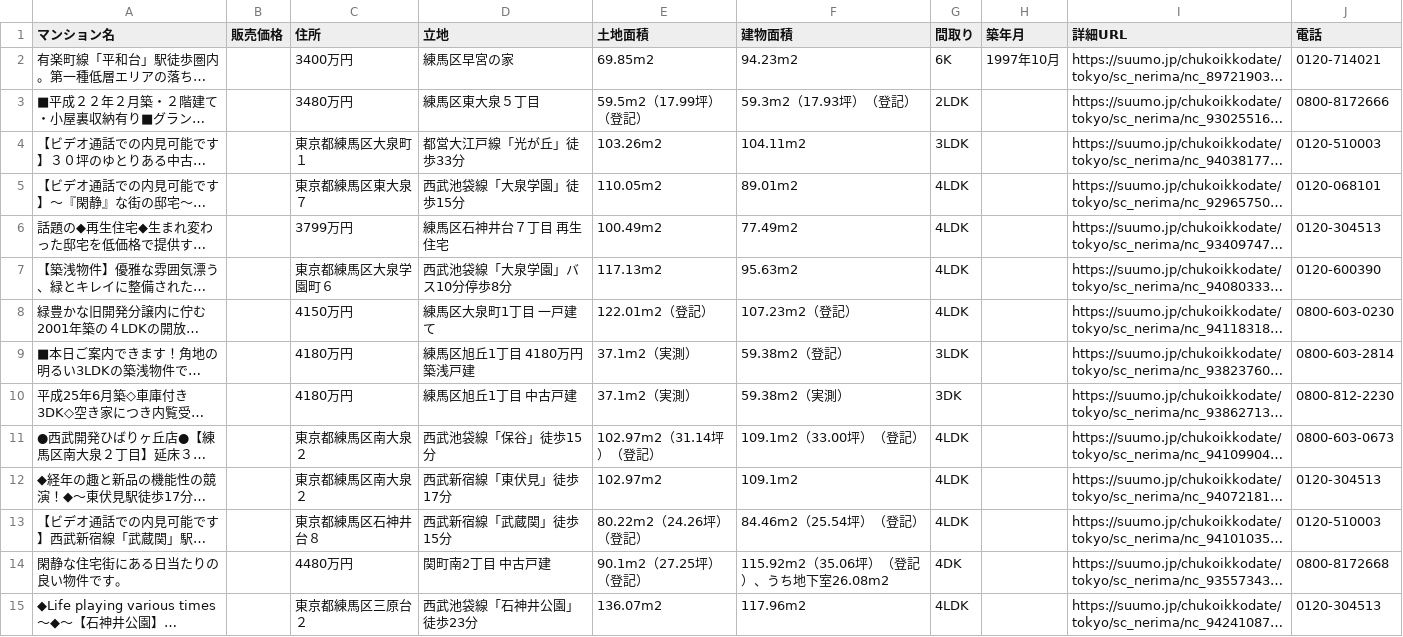
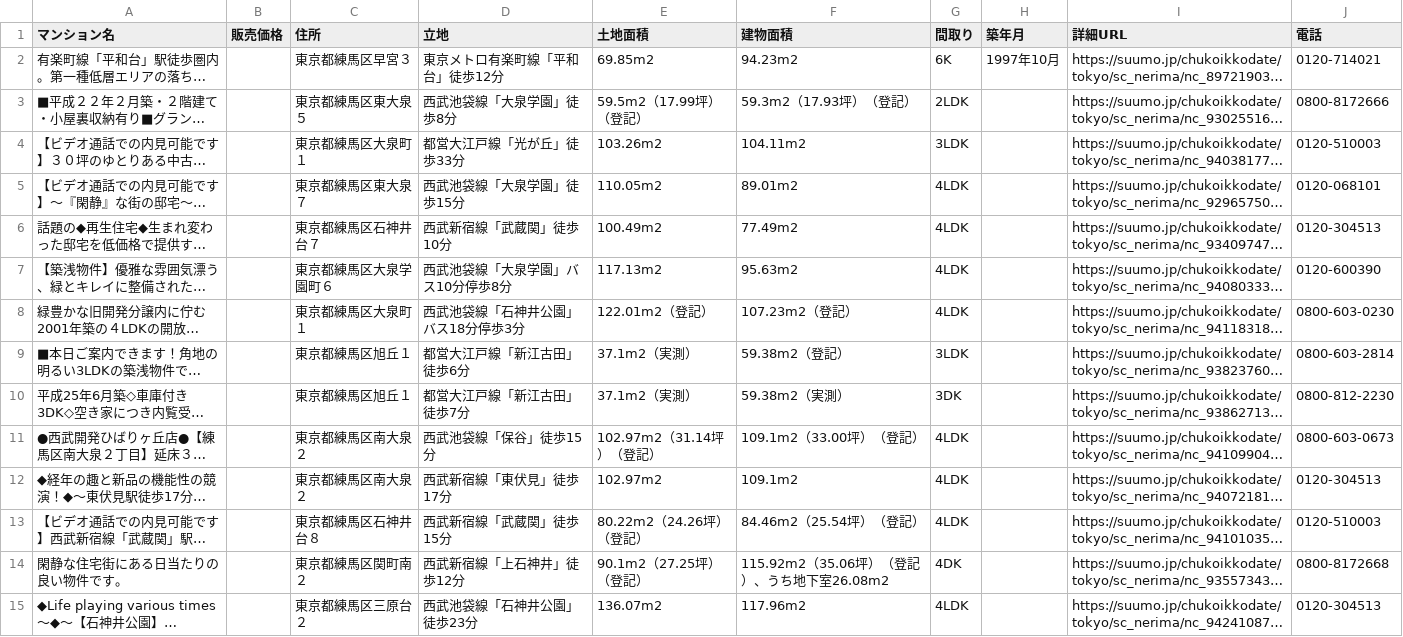
Before and after one commit to chankein/summoSpyder, a CSV file: 練馬区_old_house.csv, drawn as a sheet; only a part is shown; long unchanged cells end in …; the diff covers the shown part only; the diff names each change by its address in the sheet, - before the commit and + after, or states it on an @@ line.

Commit message:
modify

```diff
--- a/練馬区_old_house.csv
+++ b/練馬区_old_house.csv
-C2 (住所): 3400万円
+C2 (住所): 東京都練馬区早宮３
-D2 (立地): 練馬区早宮の家
+D2 (立地): 東京メトロ有楽町線「平和台」徒歩12分
-C3 (住所): 3480万円
+C3 (住所): 東京都練馬区東大泉５
-D3 (立地): 練馬区東大泉５丁目
+D3 (立地): 西武池袋線「大泉学園」徒歩8分
-C6 (住所): 3799万円
+C6 (住所): 東京都練馬区石神井台７
-D6 (立地): 練馬区石神井台７丁目 再生住宅
+D6 (立地): 西武新宿線「武蔵関」徒歩10分
-C8 (住所): 4150万円
+C8 (住所): 東京都練馬区大泉町１
-D8 (立地): 練馬区大泉町1丁目 一戸建て
+D8 (立地): 西武池袋線「石神井公園」バス18分停歩3分
-C9:C10 (住所): 4180万円
+C9:C10 (住所): 東京都練馬区旭丘１
-D9 (立地): 練馬区旭丘1丁目 4180万円 築浅戸建
+D9 (立地): 都営大江戸線「新江古田」徒歩6分
-D10 (立地): 練馬区旭丘1丁目 中古戸建
+D10 (立地): 都営大江戸線「新江古田」徒歩7分
-C14 (住所): 4480万円
+C14 (住所): 東京都練馬区関町南２
-D14 (立地): 関町南2丁目 中古戸建
+D14 (立地): 西武新宿線「上石神井」徒歩12分
```
Also changed, not shown: 16 edited cells elsewhere in this file.
